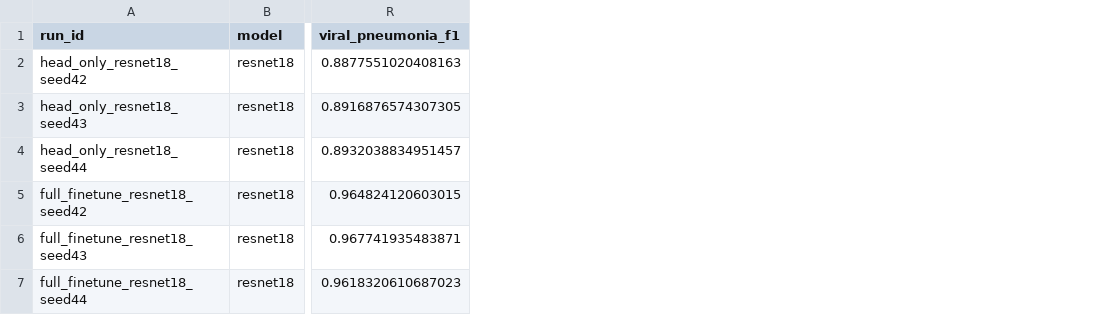
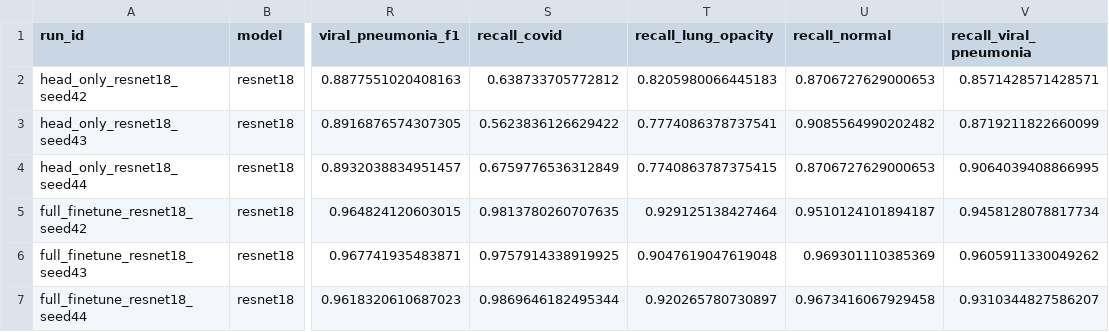
Before and after one commit to tnduckhmt2411011-design/covid-radiography-classifier, a CSV file: results/baseline_summary.csv, drawn as a sheet; only a part is shown, gaps mark what is left out; the diff names each change by its address in the sheet, - before the commit and + after, or states it on an @@ line.

Commit message:
feat(results): add per-class recall, run artifacts for 6 baseline runs, GPU estimates and consistency test

```diff
--- a/results/baseline_summary.csv
+++ b/results/baseline_summary.csv
+column S (recall_covid), rows 2-7: 0.638733705772812 | 0.5623836126629422 | 0.6759776536312849 | 0.9813780260707635 | 0.9757914338919925 | 0.9869646182495344
+column T (recall_lung_opacity), rows 2-7: 0.8205980066445183 | 0.7774086378737541 | 0.7740863787375415 | 0.929125138427464 | 0.9047619047619048 | 0.920265780730897
+column U (recall_normal), rows 2-7: 0.8706727629000653 | 0.9085564990202482 | 0.8706727629000653 | 0.9510124101894187 | 0.969301110385369 | 0.9673416067929458
+column V (recall_viral_pneumonia), rows 2-7: 0.8571428571428571 | 0.8719211822660099 | 0.9064039408866995 | 0.9458128078817734 | 0.9605911330049262 | 0.9310344827586207
```
Also changed, not shown: 21 other files.
